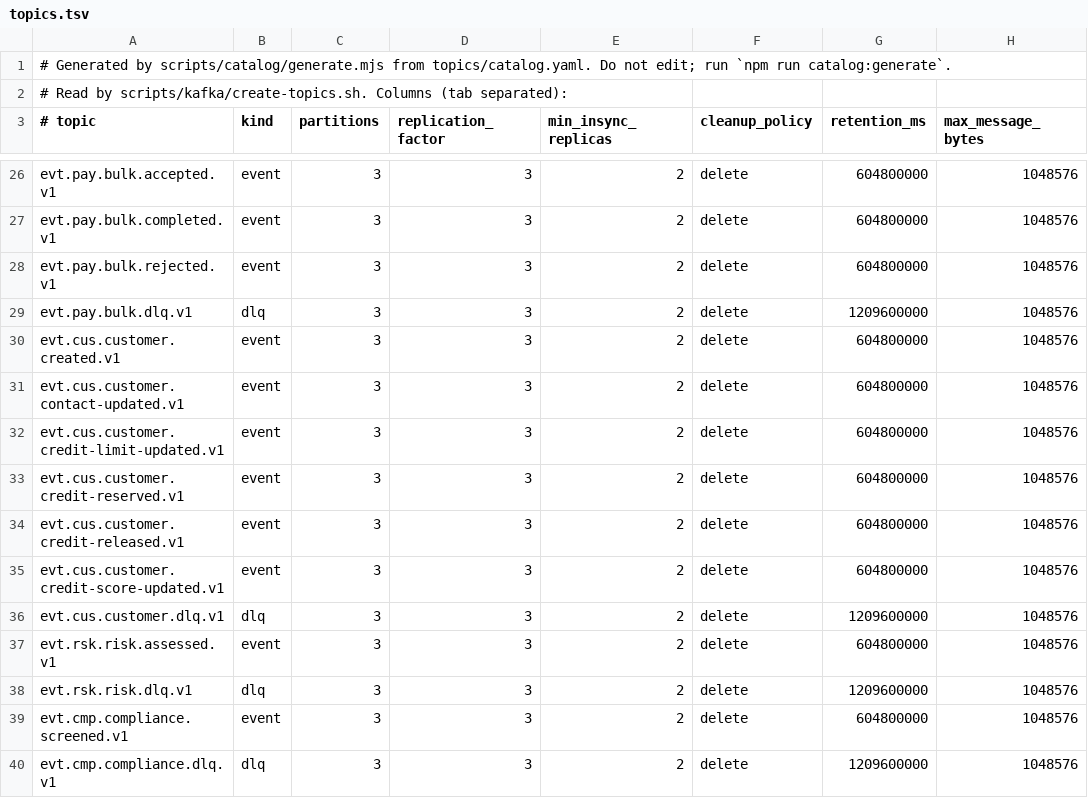
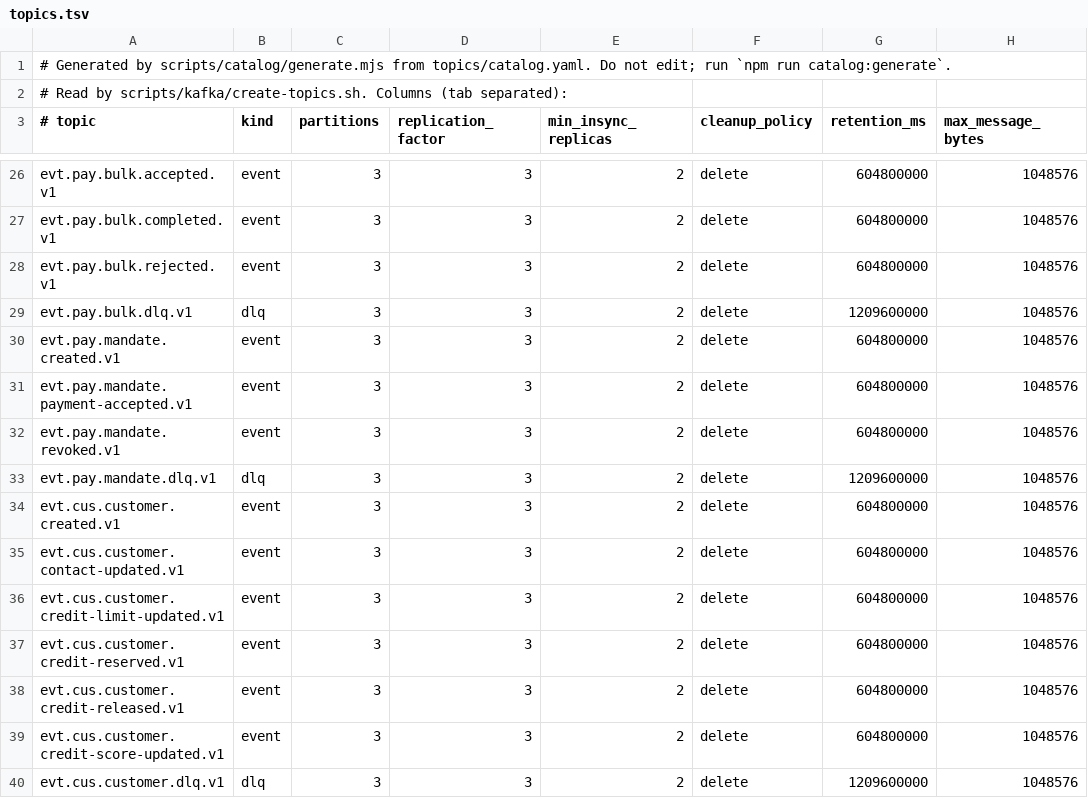
Before and after one commit to COPUR/fintechbankx-platform-event-streaming-kafka, a TSV file: topics/generated/topics.tsv, drawn as a sheet; only a part is shown, gaps mark what is left out; the shorter side is filled out with more unchanged rows; the diff names each change by its address in the sheet, - before the commit and + after, or states it on an @@ line.

```diff
--- a/topics/generated/topics.tsv
+++ b/topics/generated/topics.tsv
+row 30: evt.pay.mandate.created.v1 | event | 3 | 3 | 2 | delete | 604800000 | 1048576
+row 31: evt.pay.mandate.payment-accepted.v1 | event | 3 | 3 | 2 | delete | 604800000 | 1048576
+row 32: evt.pay.mandate.revoked.v1 | event | 3 | 3 | 2 | delete | 604800000 | 1048576
+row 33: evt.pay.mandate.dlq.v1 | dlq | 3 | 3 | 2 | delete | 1209600000 | 1048576
```
Also changed, not shown: 5 other files.
